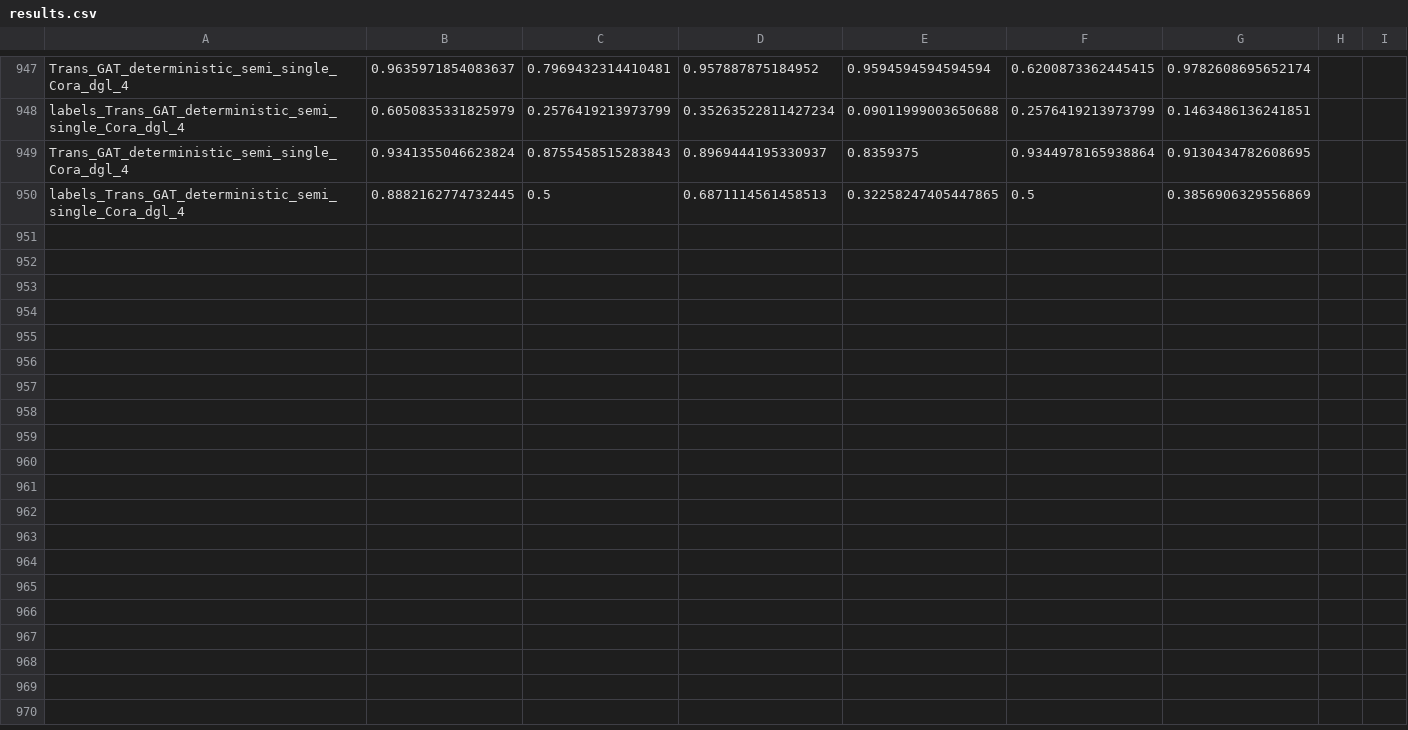
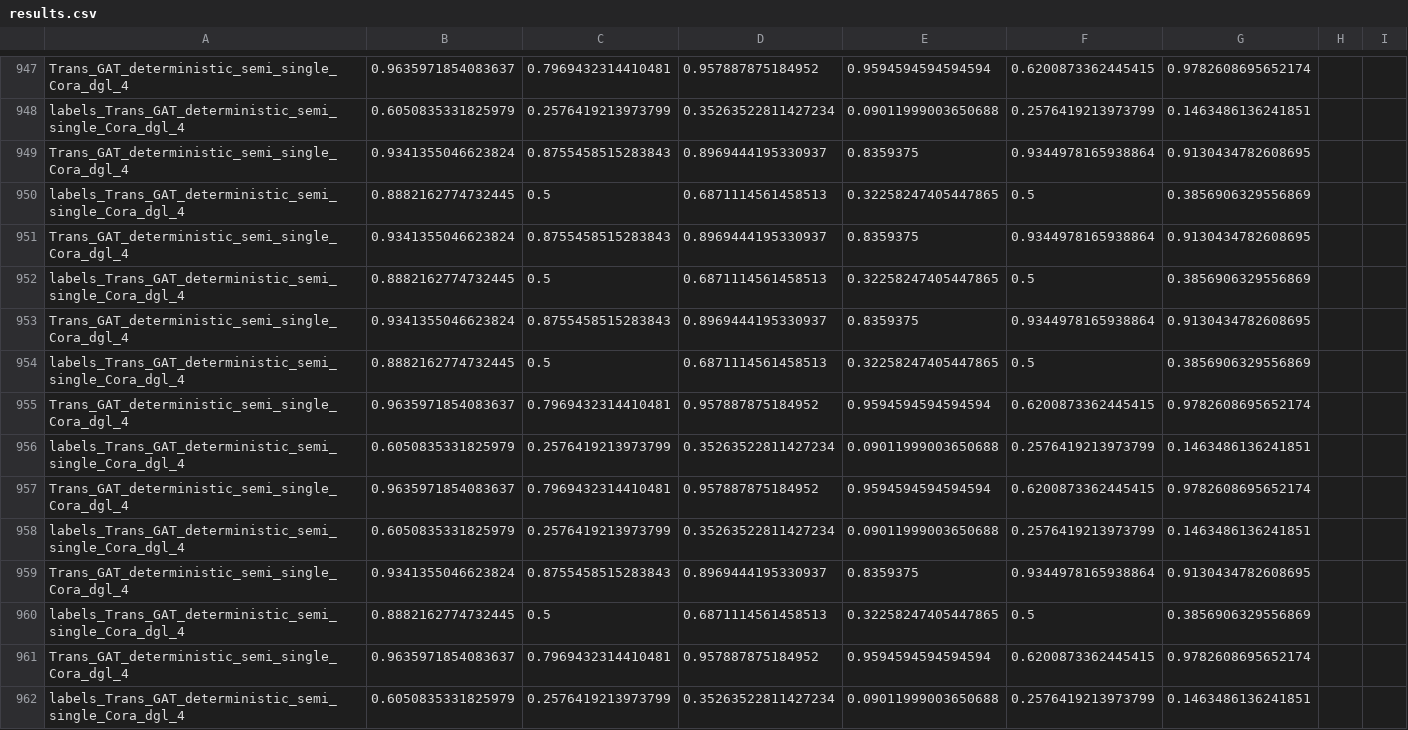
Before and after one commit to Ali-Khazraee/VGAE-, a CSV file: results.csv, drawn as a sheet; only a part is shown, gaps mark what is left out.

```diff
--- a/results.csv
+++ b/results.csv
@@ -950 +950,13 @@ Trans_GAT_deterministic_semi_single_Cora_dgl_4,0.9341355046623824,0.875545851528
 labels_Trans_GAT_deterministic_semi_single_Cora_dgl_4,0.8882162774732445,0.5,0.6871114561458513,0.32258247405447865,0.5,0.3856906329556869
+Trans_GAT_deterministic_semi_single_Cora_dgl_4,0.9341355046623824,0.8755458515283843,0.8969444195330937,0.8359375,0.9344978165938864,0.9130434782608695
+labels_Trans_GAT_deterministic_semi_single_Cora_dgl_4,0.8882162774732445,0.5,0.6871114561458513,0.32258247405447865,0.5,0.3856906329556869
+Trans_GAT_deterministic_semi_single_Cora_dgl_4,0.9341355046623824,0.8755458515283843,0.8969444195330937,0.8359375,0.9344978165938864,0.9130434782608695
+labels_Trans_GAT_deterministic_semi_single_Cora_dgl_4,0.8882162774732445,0.5,0.6871114561458513,0.32258247405447865,0.5,0.3856906329556869
+Trans_GAT_deterministic_semi_single_Cora_dgl_4,0.9635971854083637,0.7969432314410481,0.957887875184952,0.9594594594594594,0.6200873362445415,0.9782608695652174
+labels_Trans_GAT_deterministic_semi_single_Cora_dgl_4,0.6050835331825979,0.2576419213973799,0.35263522811427234,0.09011999003650688,0.2576419213973799,0.1463486136241851
+Trans_GAT_deterministic_semi_single_Cora_dgl_4,0.9635971854083637,0.7969432314410481,0.957887875184952,0.9594594594594594,0.6200873362445415,0.9782608695652174
+labels_Trans_GAT_deterministic_semi_single_Cora_dgl_4,0.6050835331825979,0.2576419213973799,0.35263522811427234,0.09011999003650688,0.2576419213973799,0.1463486136241851
+Trans_GAT_deterministic_semi_single_Cora_dgl_4,0.9341355046623824,0.8755458515283843,0.8969444195330937,0.8359375,0.9344978165938864,0.9130434782608695
+labels_Trans_GAT_deterministic_semi_single_Cora_dgl_4,0.8882162774732445,0.5,0.6871114561458513,0.32258247405447865,0.5,0.3856906329556869
+Trans_GAT_deterministic_semi_single_Cora_dgl_4,0.9635971854083637,0.7969432314410481,0.957887875184952,0.9594594594594594,0.6200873362445415,0.9782608695652174
+labels_Trans_GAT_deterministic_semi_single_Cora_dgl_4,0.6050835331825979,0.2576419213973799,0.35263522811427234,0.09011999003650688,0.2576419213973799,0.1463486136241851
```
Also changed, not shown: new_weights.csv, 2 other files.
